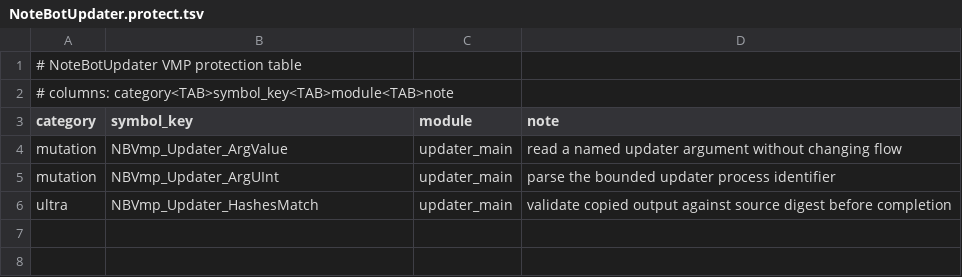
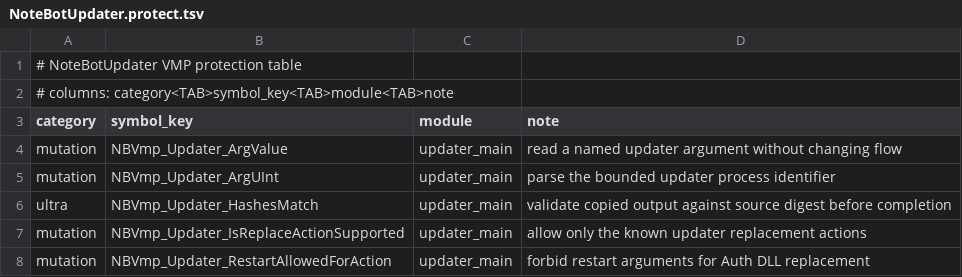
Before and after one commit to WilliamZeng857/NoteBotInjector, a TSV file: tools__project_helpers/vmp_plan/NoteBotUpdater.protect.tsv, drawn as a sheet; the diff names each change by its address in the sheet, - before the commit and + after, or states it on an @@ line.

```diff
--- a/tools__project_helpers/vmp_plan/NoteBotUpdater.protect.tsv
+++ b/tools__project_helpers/vmp_plan/NoteBotUpdater.protect.tsv
+row 7: mutation | NBVmp_Updater_IsReplaceActionSupported | updater_main | allow only the known updater replacement actions
+row 8: mutation | NBVmp_Updater_RestartAllowedForAction | updater_main | forbid restart arguments for Auth DLL replacement
```
Also changed, not shown: tools__project_helpers/vmp_plan/NoteBotAuth.protect.tsv, tools__project_helpers/vmp_plan/NoteBotInjector.protect.tsv, 9 other files.
